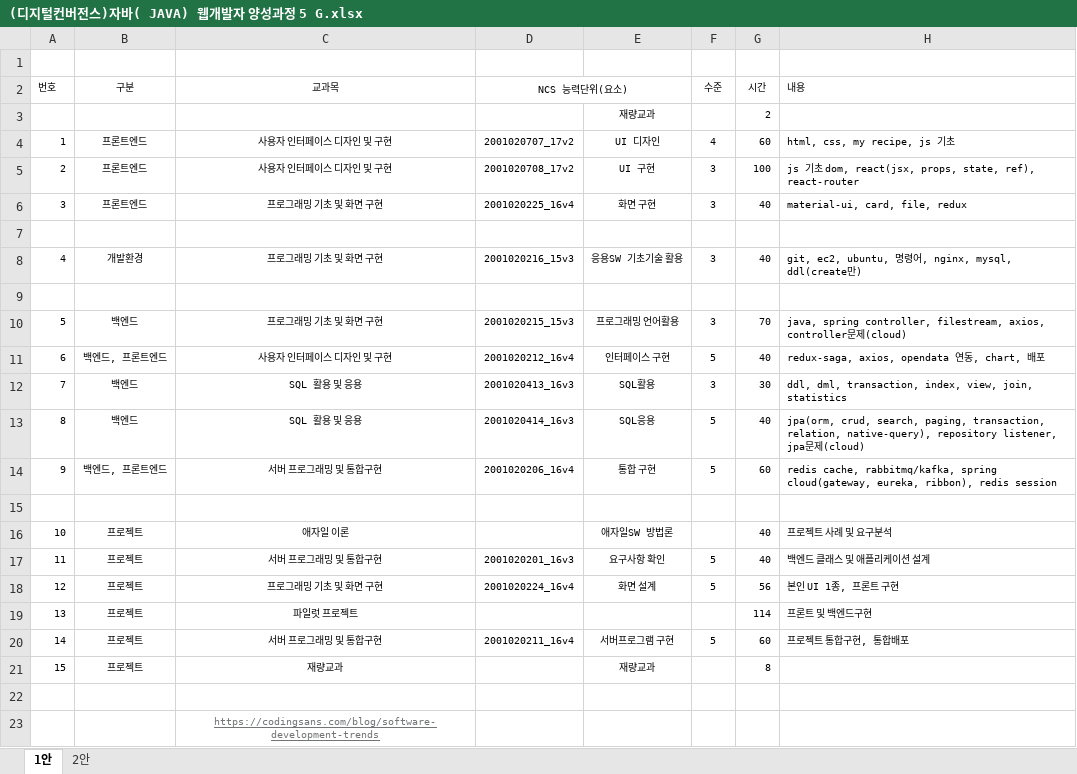
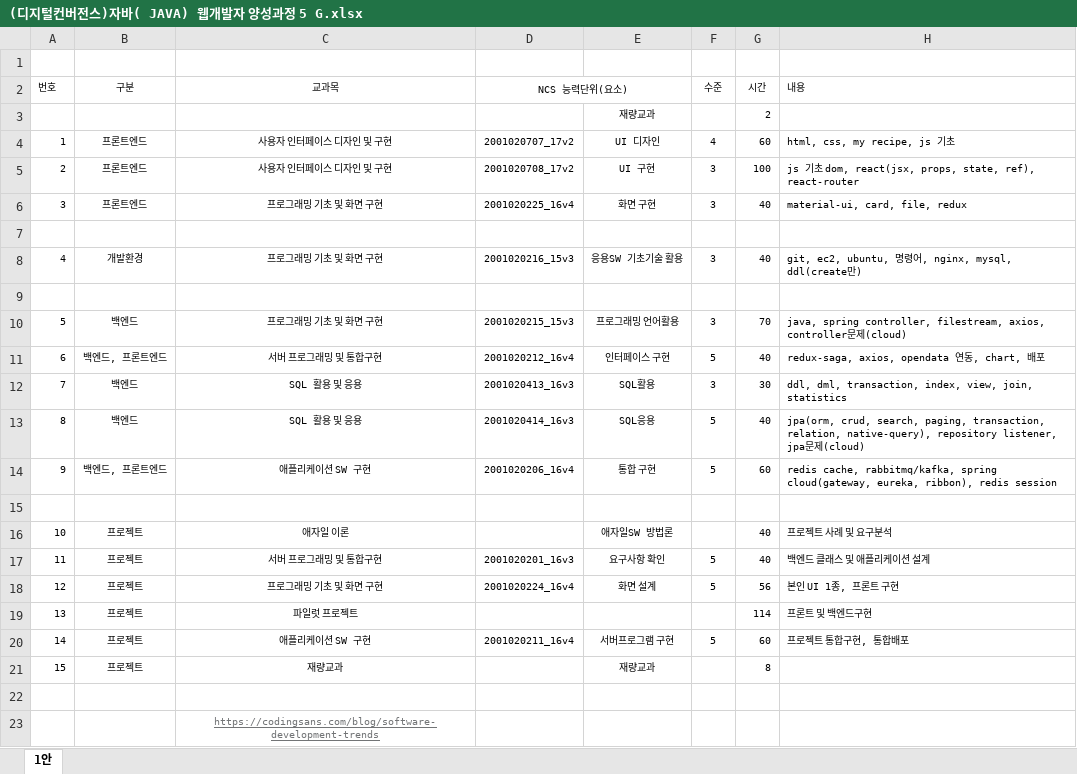
Before and after one commit to kdkcom1234/git2021, an Excel workbook: (디지털컨버전스)자바( JAVA) 웹개발자 양성과정 5 G.xlsx, sheet 1안, drawn as a sheet; only a part is shown; values as stored, in another font and other column widths than the file's, no borders; the diff names each change by its address in the sheet, - before the commit and + after, or states it on an @@ line.

```diff
--- a/(디지털컨버전스)자바( JAVA) 웹개발자 양성과정 5 G.xlsx (sheet 1안)
+++ b/(디지털컨버전스)자바( JAVA) 웹개발자 양성과정 5 G.xlsx (sheet 1안)
-sheet tab: 2안
-C11 (교과목): 사용자 인터페이스 디자인 및 구현
+C11 (교과목): 서버 프로그래밍 및 통합구현
-C14 (교과목): 서버 프로그래밍 및 통합구현
+C14 (교과목): 애플리케이션 SW 구현
-C20 (교과목): 서버 프로그래밍 및 통합구현
+C20 (교과목): 애플리케이션 SW 구현
```
Also changed, not shown: 3 other files.
